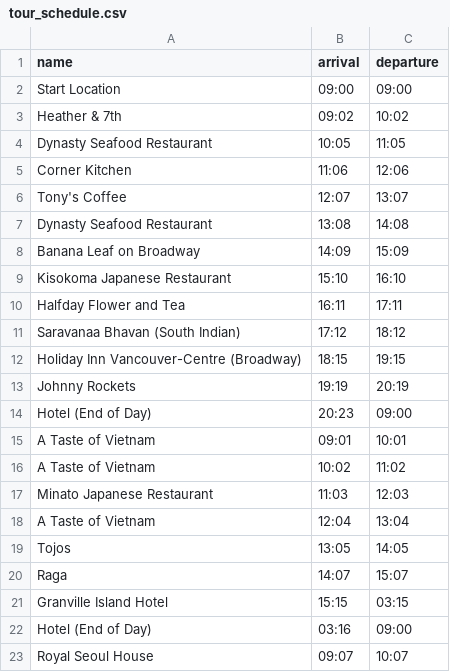
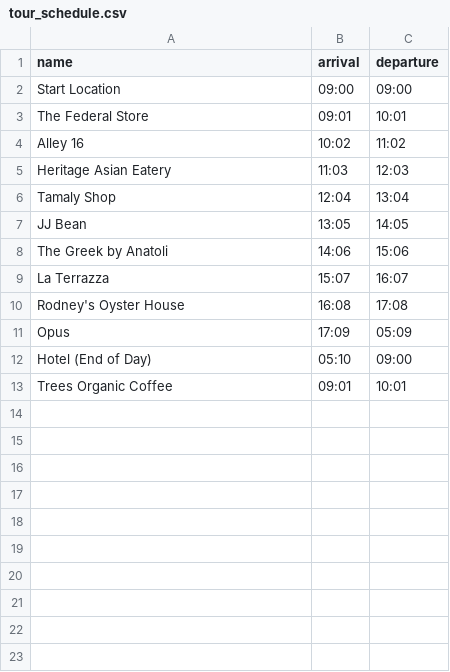
Before and after one commit to junhp94/CMPT353_Project, a CSV file: tour_schedule.csv, drawn as a sheet.

Commit message:
Modified the find_nearest_amenities so it finds the 30th nearest amenity so it spreads out the path, added the big chains which i could think of and google.

```diff
--- a/tour_schedule.csv
+++ b/tour_schedule.csv
@@ -2,22 +2,12 @@ name,arrival,departure
 Start Location,09:00,09:00
-Heather & 7th,09:02,10:02
-Dynasty Seafood Restaurant,10:05,11:05
-Corner Kitchen,11:06,12:06
-Tony's Coffee,12:07,13:07
-Dynasty Seafood Restaurant,13:08,14:08
-Banana Leaf on Broadway,14:09,15:09
-Kisokoma Japanese Restaurant,15:10,16:10
-Halfday Flower and Tea,16:11,17:11
-Saravanaa Bhavan (South Indian),17:12,18:12
-Holiday Inn Vancouver-Centre (Broadway),18:15,19:15
-Johnny Rockets,19:19,20:19
-Hotel (End of Day),20:23,09:00
-A Taste of Vietnam,09:01,10:01
-A Taste of Vietnam,10:02,11:02
-Minato Japanese Restaurant,11:03,12:03
-A Taste of Vietnam,12:04,13:04
-Tojos,13:05,14:05
-Raga,14:07,15:07
-Granville Island Hotel,15:15,03:15
-Hotel (End of Day),03:16,09:00
-Royal Seoul House,09:07,10:07
+The Federal Store,09:01,10:01
+Alley 16,10:02,11:02
+Heritage Asian Eatery,11:03,12:03
+Tamaly Shop,12:04,13:04
+JJ Bean,13:05,14:05
+The Greek by Anatoli,14:06,15:06
+La Terrazza,15:07,16:07
+Rodney's Oyster House,16:08,17:08
+Opus,17:09,05:09
+Hotel (End of Day),05:10,09:00
+Trees Organic Coffee,09:01,10:01
```
Also changed, not shown: 2 other files.
